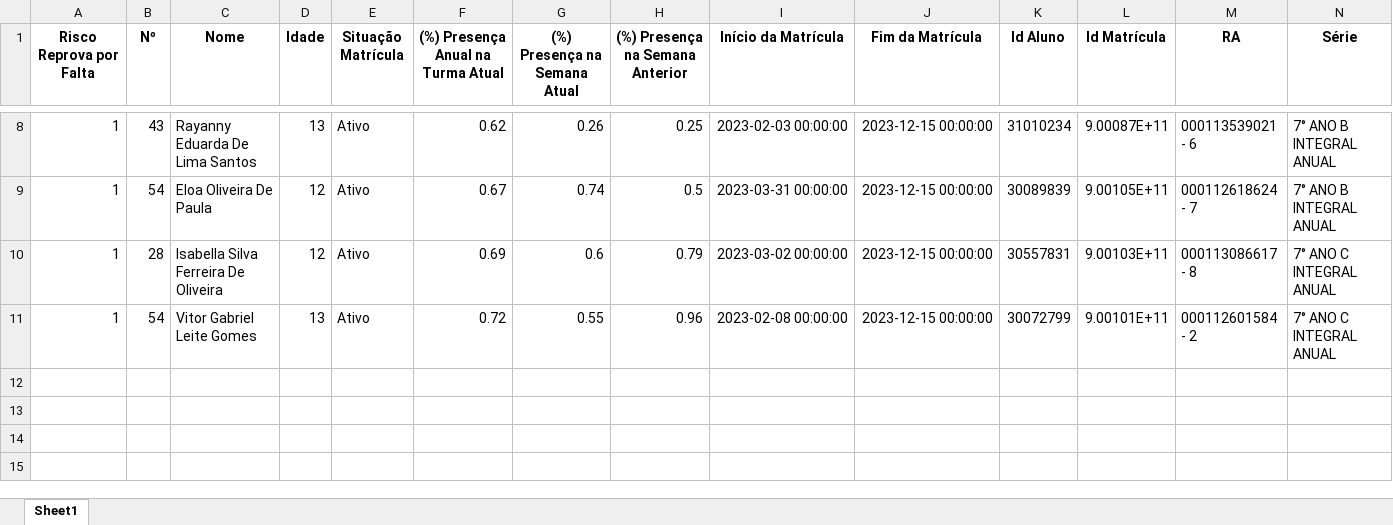
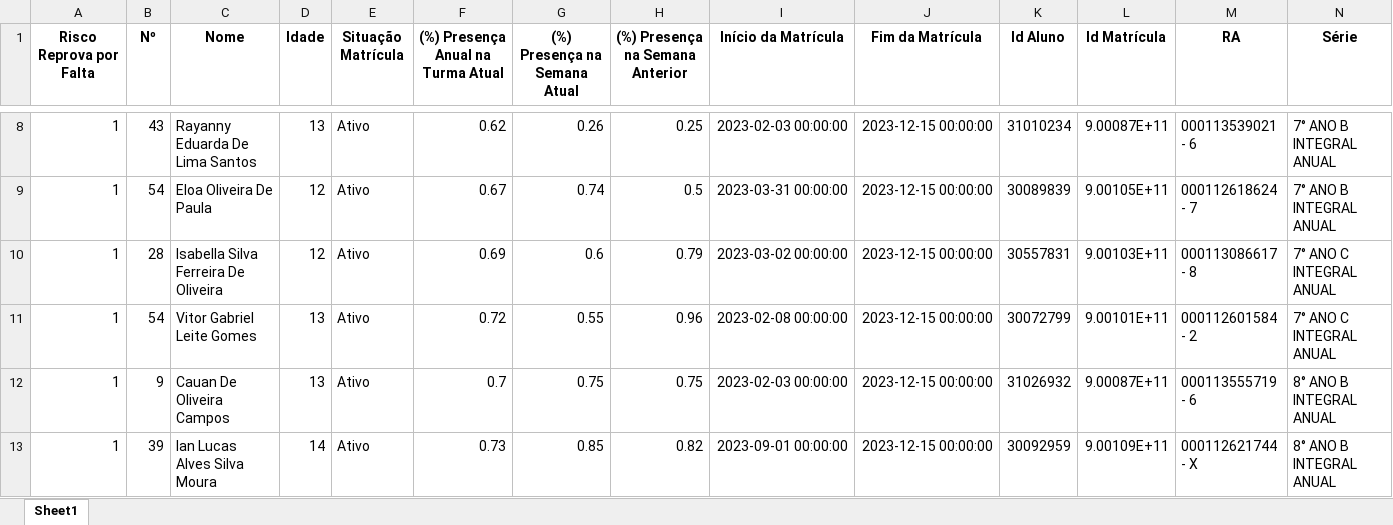
Before and after one commit to CAPIERI/Robo-Busca-Ativa-RBA, an Excel workbook: ArquivosGerados/dados_filtrados_com_RA_e_Nome_e_Série.xlsx, sheet Sheet1, drawn as a sheet; only a part is shown, gaps mark what is left out; values as stored, in another font and other column widths than the file's, no borders; the diff names each change by its address in the sheet, - before the commit and + after, or states it on an @@ line.

Commit message:
RBA v1.2 - Arquivo gerar_novo_modelo_convocacao Atualizado

```diff
--- a/ArquivosGerados/dados_filtrados_com_RA_e_Nome_e_Série.xlsx (sheet Sheet1)
+++ b/ArquivosGerados/dados_filtrados_com_RA_e_Nome_e_Série.xlsx (sheet Sheet1)
+row 12: 1 | 9 | Cauan De Oliveira Campos | 13 | Ativo | 0.7 | 0.75 | 0.75 | 2023-02-03 00:00:00 | 2023-12-15 00:00:00 | 31026932 | 9.00087E+11 | 000113555719 - 6 | 8° ANO B INTEGRAL ANUAL
+row 13: 1 | 39 | Ian Lucas Alves Silva Moura | 14 | Ativo | 0.73 | 0.85 | 0.82 | 2023-09-01 00:00:00 | 2023-12-15 00:00:00 | 30092959 | 9.00109E+11 | 000112621744 - X | 8° ANO B INTEGRAL ANUAL
```
Also changed, not shown: 6 other files.
